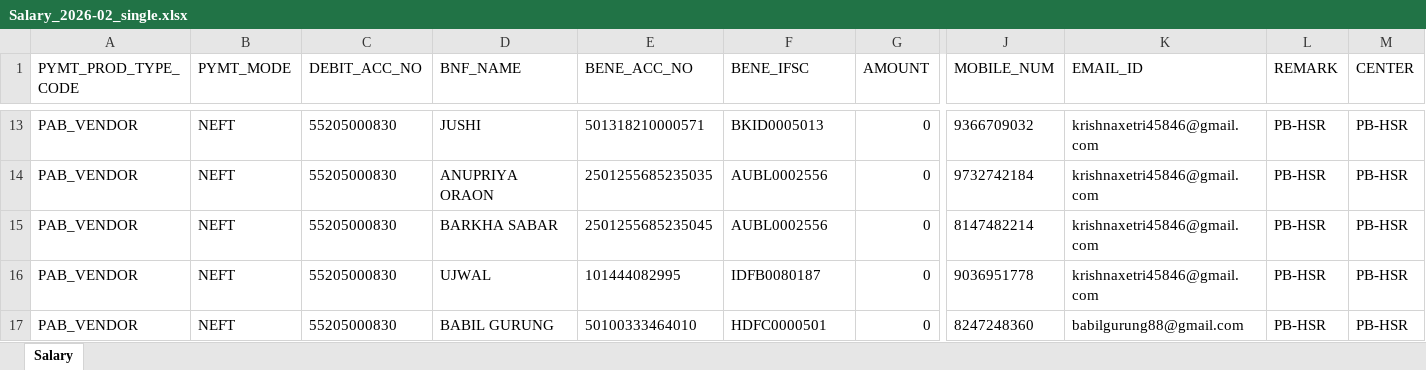
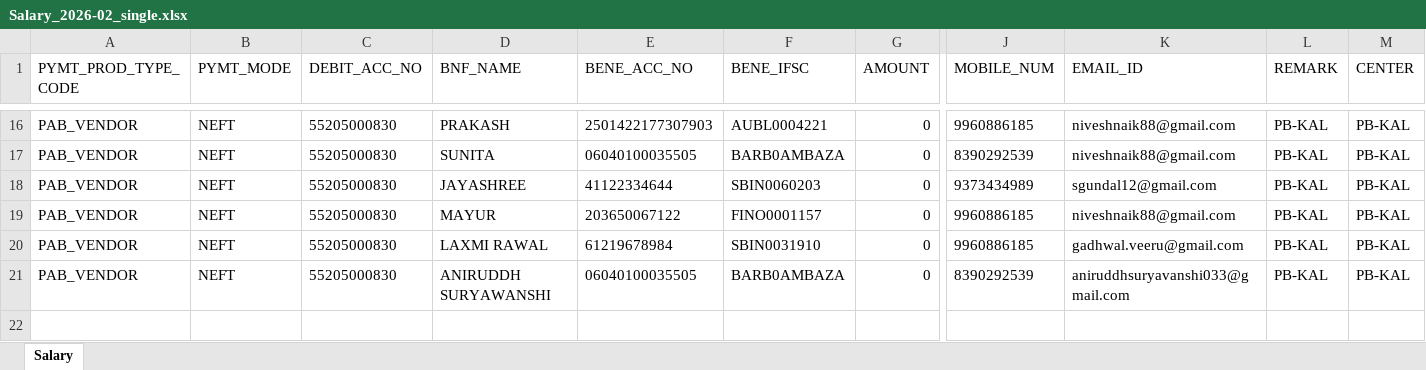
Before and after one commit to bharatwelcomehub/Bharatwelcoemhub, an Excel workbook: backend/static/Salary_2026-02_single.xlsx, sheet Salary, drawn as a sheet; only a part is shown, gaps mark what is left out; values as stored, in another font and other column widths than the file's, no borders; addresses are those after the commit; rows hold the shown columns only; the diff covers the shown part only; the diff names each change by its address in the sheet, - before the commit and + after, or states it on an @@ line.

```diff
--- a/backend/static/Salary_2026-02_single.xlsx (sheet Salary)
+++ b/backend/static/Salary_2026-02_single.xlsx (sheet Salary)
-D16 (BNF_NAME): JUSHI
+D16 (BNF_NAME): PRAKASH
-E16 (BENE_ACC_NO): 501318210000571
+E16 (BENE_ACC_NO): 2501422177307903
-F16 (BENE_IFSC): BKID0005013
+F16 (BENE_IFSC): AUBL0004221
-J16 (MOBILE_NUM): 9366709032
+J16 (MOBILE_NUM): 9960886185
-K16:K17 (EMAIL_ID): krishnaxetri45846@gmail.com
+K16:K17 (EMAIL_ID): niveshnaik88@gmail.com
-L16:L20 (REMARK): PB-HSR
+L16:L20 (REMARK): PB-KAL
-M16:M20 (CENTER): PB-HSR
+M16:M20 (CENTER): PB-KAL
-D17 (BNF_NAME): ANUPRIYA ORAON
+D17 (BNF_NAME): SUNITA
-E17 (BENE_ACC_NO): 2501255685235035
+E17 (BENE_ACC_NO): 06040100035505
-F17 (BENE_IFSC): AUBL0002556
+F17 (BENE_IFSC): BARB0AMBAZA
-J17 (MOBILE_NUM): 9732742184
+J17 (MOBILE_NUM): 8390292539
-D18 (BNF_NAME): BARKHA SABAR
+D18 (BNF_NAME): JAYASHREE
-E18 (BENE_ACC_NO): 2501255685235045
+E18 (BENE_ACC_NO): 41122334644
-F18 (BENE_IFSC): AUBL0002556
+F18 (BENE_IFSC): SBIN0060203
-J18 (MOBILE_NUM): 8147482214
+J18 (MOBILE_NUM): 9373434989
-K18 (EMAIL_ID): krishnaxetri45846@gmail.com
+K18 (EMAIL_ID): sgundal12@gmail.com
-D19 (BNF_NAME): UJWAL
+D19 (BNF_NAME): MAYUR
-E19 (BENE_ACC_NO): 101444082995
+E19 (BENE_ACC_NO): 203650067122
-F19 (BENE_IFSC): IDFB0080187
+F19 (BENE_IFSC): FINO0001157
-J19 (MOBILE_NUM): 9036951778
+J19 (MOBILE_NUM): 9960886185
-K19 (EMAIL_ID): krishnaxetri45846@gmail.com
+K19 (EMAIL_ID): niveshnaik88@gmail.com
-D20 (BNF_NAME): BABIL GURUNG
+D20 (BNF_NAME): LAXMI RAWAL
-E20 (BENE_ACC_NO): 50100333464010
+E20 (BENE_ACC_NO): 61219678984
-F20 (BENE_IFSC): HDFC0000501
+F20 (BENE_IFSC): SBIN0031910
-J20 (MOBILE_NUM): 8247248360
+J20 (MOBILE_NUM): 9960886185
-K20 (EMAIL_ID): babilgurung88@gmail.com
+K20 (EMAIL_ID): gadhwal.veeru@gmail.com
+row 21: PAB_VENDOR | NEFT | 55205000830 | ANIRUDDH SURYAWANSHI | 06040100035505 | BARB0AMBAZA | 0 | 8390292539 | aniruddhsuryavanshi033@gmail.com | PB-KAL | PB-KAL
```
Also changed, not shown: 3 added rows and 82 edited cells elsewhere in this sheet.
